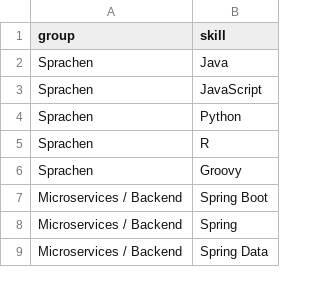
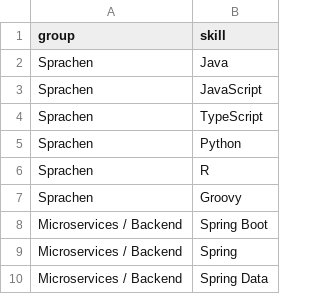
Before and after one commit to jenslaufer/cv, a CSV file: data/skills.csv, drawn as a sheet; only a part is shown.

```diff
--- a/data/skills.csv
+++ b/data/skills.csv
@@ -3,2 +3,3 @@ Sprachen,Java
 Sprachen,JavaScript
+Sprachen,TypeScript
 Sprachen,Python
```
Also changed, not shown: data/project_tech.csv, data/tech.csv, 3 other files.
